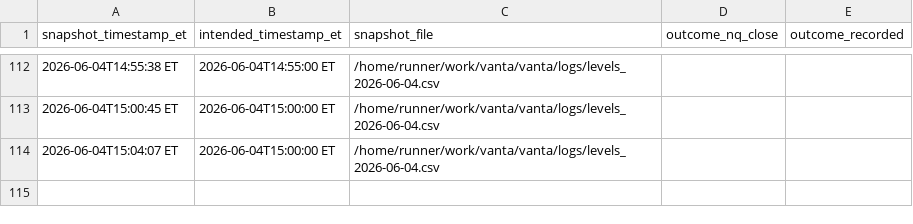
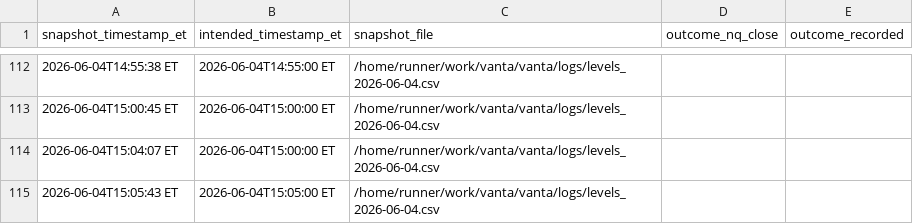
Before and after one commit to m0narch810/aseras-macro-regime, a CSV file: logs/snapshot_index.csv, drawn as a sheet; only a part is shown, gaps mark what is left out; the diff names each change by its address in the sheet, - before the commit and + after, or states it on an @@ line.

```diff
--- a/logs/snapshot_index.csv
+++ b/logs/snapshot_index.csv
+row 115: 2026-06-04T15:05:43 ET | 2026-06-04T15:05:00 ET | /home/runner/work/vanta/vanta/logs/levels_2026-06-04.csv
```
Also changed, not shown: 2 other files.
